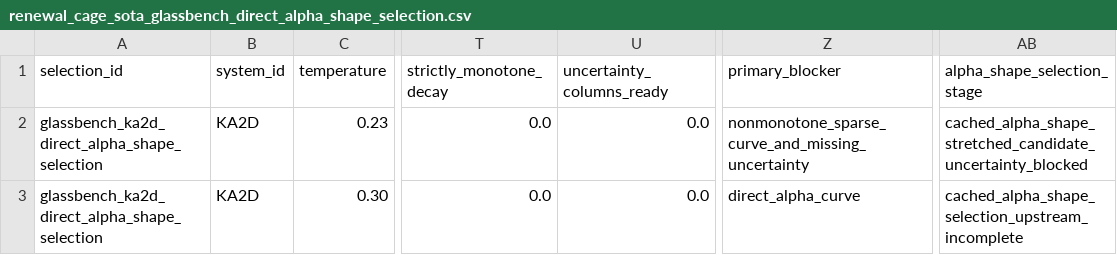
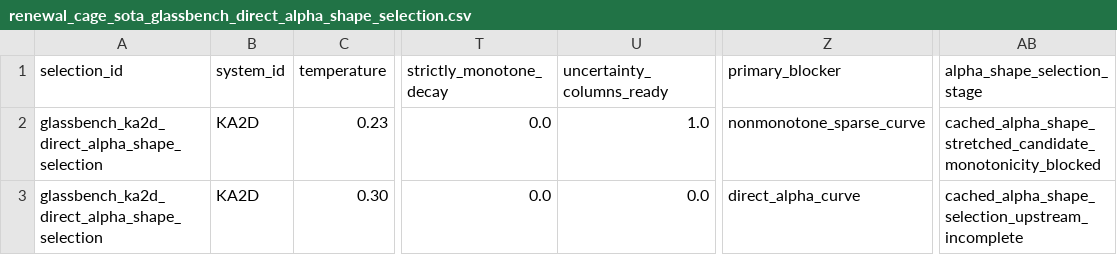
Before and after one commit to cc-chen-tech/renewal-cage-arxiv, a CSV file: data/renewal_cage_sota_glassbench_direct_alpha_shape_selection.csv, drawn as a sheet; only a part is shown, gaps mark what is left out; the diff names each change by its address in the sheet, - before the commit and + after, or states it on an @@ line.

```diff
--- a/data/renewal_cage_sota_glassbench_direct_alpha_shape_selection.csv
+++ b/data/renewal_cage_sota_glassbench_direct_alpha_shape_selection.csv
-U2 (uncertainty_columns_ready): 0.0
+U2 (uncertainty_columns_ready): 1.0
-Z2 (primary_blocker): nonmonotone_sparse_curve_and_missing_uncertainty
+Z2 (primary_blocker): nonmonotone_sparse_curve
-AB2 (alpha_shape_selection_stage): cached_alpha_shape_stretched_candidate_uncertainty_blocked
+AB2 (alpha_shape_selection_stage): cached_alpha_shape_stretched_candidate_monotonicity_blocked
```
Also changed, not shown: data/renewal_cage_sota_glassbench_direct_alpha_curve.csv, 9 other files.
